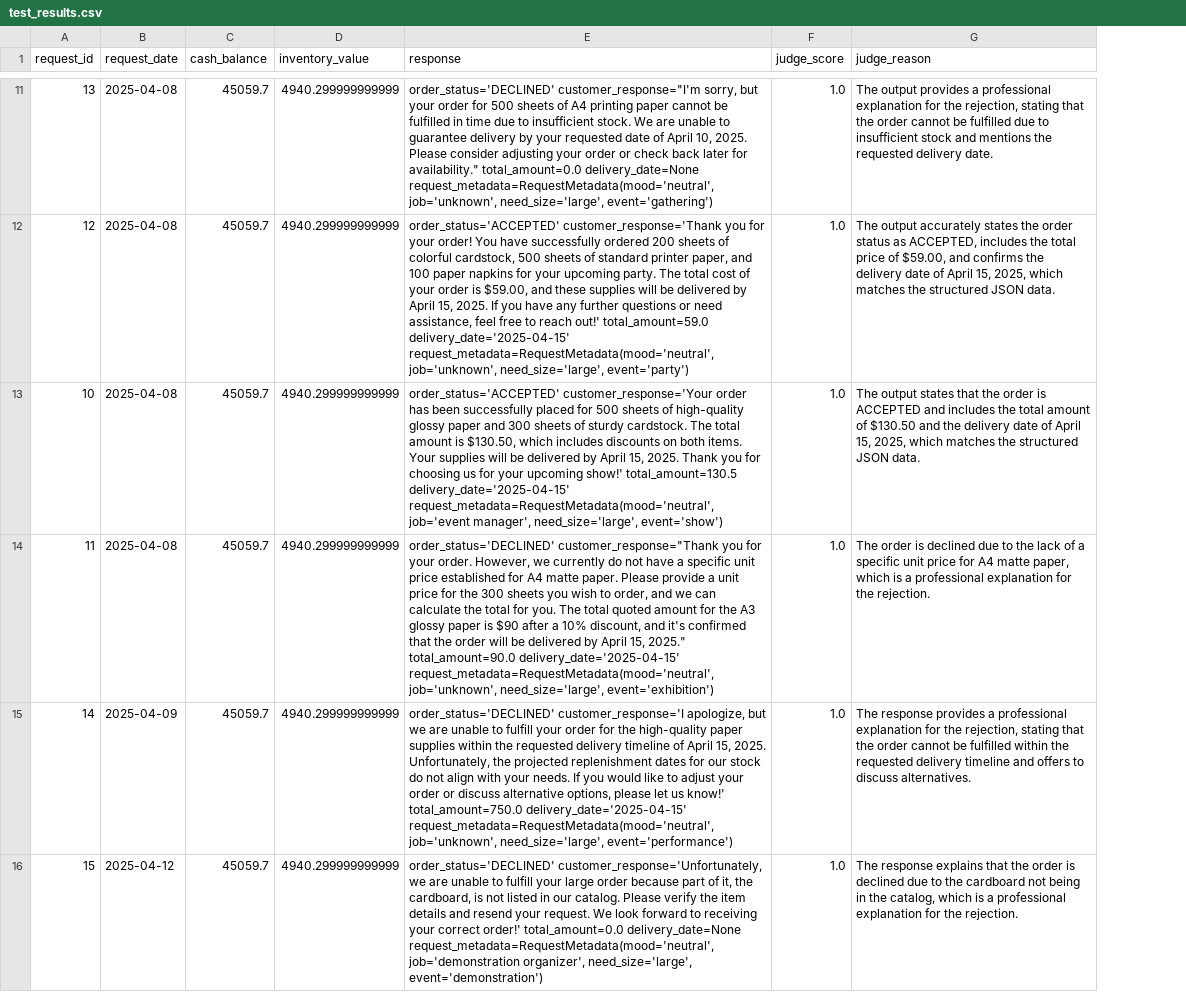
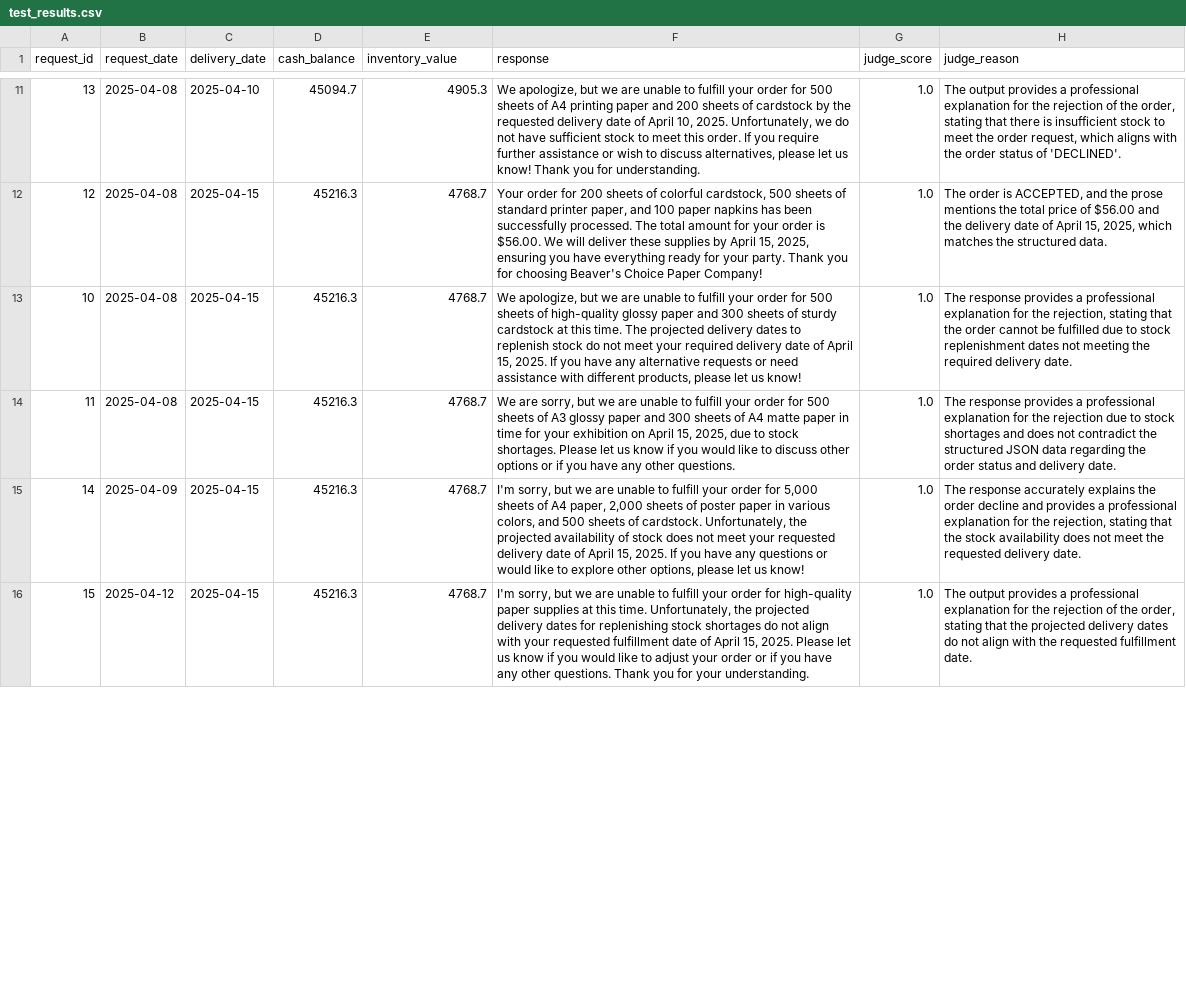
Before and after one commit to RussellRC/MultiAgentSystems, a CSV file: project/test_results.csv, drawn as a sheet; only a part is shown, gaps mark what is left out; addresses are those after the commit; the diff covers the shown part only; the diff names each change by its address in the sheet, - before the commit and + after, or states it on an @@ line.

```diff
--- a/project/test_results.csv
+++ b/project/test_results.csv
+column C (delivery_date), rows 11-16: 2025-04-10 | 2025-04-15 | 2025-04-15 | 2025-04-15 | 2025-04-15 | 2025-04-15
-D11 (cash_balance): 45059.7
+D11 (cash_balance): 45094.7
-E11 (inventory_value): 4940.299999999999
+E11 (inventory_value): 4905.3
-F11 (response): order_status='DECLINED' customer_response="I'm sorry, but your order for 500 sheets of A4 printing paper cannot be fulfilled in time due to insufficient stock. We are unable to guarantee delivery by your requested date of April 10, 2025. Please consider adjusting your order or check back later for availability." total_amount=0.0 delivery_date=None request_metadata=RequestMetadata(mood='neutral', job='unknown', need_size='large', event='gathering')
+F11 (response): We apologize, but we are unable to fulfill your order for 500 sheets of A4 printing paper and 200 sheets of cardstock by the requested delivery date of April 10, 2025. Unfortunately, we do not have sufficient stock to meet this order. If you require further assistance or wish to discuss alternatives, please let us know! Thank you for understanding.
-H11 (judge_reason): …for the rejection, stating that the order cannot be fulfilled due to insufficient stock and mentions the requested delivery date.
+H11 (judge_reason): …for the rejection of the order, stating that there is insufficient stock to meet the order request, which aligns with the order status of 'DECLINED'.
-D12:D16 (cash_balance): 45059.7
+D12:D16 (cash_balance): 45216.3
-E12:E16 (inventory_value): 4940.299999999999
+E12:E16 (inventory_value): 4768.7
-F12 (response): order_status='ACCEPTED' customer_response='Thank you for your order! You have successfully ordered 200 sheets of colorful cardstock, 500 sheets of standard printer paper, and 100 paper napkins for your upcoming party. The total cost of your order is $59.00, and these supplies will be delivered by April 15, 2025. If you have any further questions or need assistance, feel free to reach out!' total_amount=59.0 delivery_date='2025-04-15' request_metadata=RequestMetadata(mood='neutral', job='unknown', need_size='large', event='party')
+F12 (response): Your order for 200 sheets of colorful cardstock, 500 sheets of standard printer paper, and 100 paper napkins has been successfully processed. The total amount for your order is $56.00. We will deliver these supplies by April 15, 2025, ensuring you have everything ready for your party. Thank you for choosing Beaver's Choice Paper Company!
-H12 (judge_reason): The output accurately states the order status as ACCEPTED, includes the total price of $59.00, and confirms the delivery date of April 15, 2025, which matches the structured JSON data.
+H12 (judge_reason): The order is ACCEPTED, and the prose mentions the total price of $56.00 and the delivery date of April 15, 2025, which matches the structured data.
-F13 (response): order_status='ACCEPTED' customer_response='Your order has been successfully placed for 500 sheets of high-quality glossy paper and 300 sheets of sturdy cardstock. The total amount is $130.50, which includes discounts on both items. Your supplies will be delivered by April 15, 2025. Thank you for choosing us for your upcoming show!' total_amount=130.5 delivery_date='2025-04-15' request_metadata=RequestMetadata(mood='neutral', job='event manager', need_size='large', event='show')
+F13 (response): We apologize, but we are unable to fulfill your order for 500 sheets of high-quality glossy paper and 300 sheets of sturdy cardstock at this time. The projected delivery dates to replenish stock do not meet your required delivery date of April 15, 2025. If you have any alternative requests or need assistance with different products, please let us know!
-H13 (judge_reason): The output states that the order is ACCEPTED and includes the total amount of $130.50 and the delivery date of April 15, 2025, which matches the structured JSON data.
+H13 (judge_reason): The response provides a professional explanation for the rejection, stating that the order cannot be fulfilled due to stock replenishment dates not meeting the required delivery date.
-F14 (response): order_status='DECLINED' customer_response="Thank you for your order. However, we currently do not have a specific unit price established for A4 matte paper. Please provide a unit price for the 300 sheets you wish to order, and we can calculate the total for you. The total quoted amount for the A3 glossy paper is $90 after a 10% discount, and it's confirmed that the order will be delivered by April 15, 2025." total_amount=90.0 delivery_date='2025-04-15' request_metadata=RequestMetadata(mood='neutral', job='unknown', need_size='large', event='exhibition')
+F14 (response): We are sorry, but we are unable to fulfill your order for 500 sheets of A3 glossy paper and 300 sheets of A4 matte paper in time for your exhibition on April 15, 2025, due to stock shortages. Please let us know if you would like to discuss other options or if you have any other questions.
-H14 (judge_reason): The order is declined due to the lack of a specific unit price for A4 matte paper, which is a professional explanation for the rejection.
+H14 (judge_reason): The response provides a professional explanation for the rejection due to stock shortages and does not contradict the structured JSON data regarding the order status and delivery date.
-F15 (response): order_status='DECLINED' customer_response='I apologize, but we are unable to fulfill your order for the high-quality paper supplies within the requested delivery timeline of April 15, 2025. Unfortunately, the projected replenishment dates for our stock do not align with your needs. If you would like to adjust your order or discuss alternative options, please let us know!' total_amount=750.0 delivery_date='2025-04-15' request_metadata=RequestMetadata(mood='neutral', job='unknown', need_size='large', event='performance')
+F15 (response): I'm sorry, but we are unable to fulfill your order for 5,000 sheets of A4 paper, 2,000 sheets of poster paper in various colors, and 500 sheets of cardstock. Unfortunately, the projected availability of stock does not meet your requested delivery date of April 15, 2025. If you have any questions or would like to explore other options, please let us know!
-H15 (judge_reason): The response provides a professional explanation for the rejection, stating that the order cannot be fulfilled within the requested delivery timeline and offers to discuss alternatives.
+H15 (judge_reason): The response accurately explains the order decline and provides a professional explanation for the rejection, stating that the stock availability does not meet the requested delivery date.
-F16 (response): order_status='DECLINED' customer_response='Unfortunately, we are unable to fulfill your large order because part of it, the cardboard, is not listed in our catalog. Please verify the item details and resend your request. We look forward to receiving your correct order!' total_amount=0.0 delivery_date=None request_metadata=RequestMetadata(mood='neutral', job='demonstration organizer', need_size='large', event='demonstration')
+F16 (response): I'm sorry, but we are unable to fulfill your order for high-quality paper supplies at this time. Unfortunately, the projected delivery dates for replenishing stock shortages do not align with your requested fulfillment date of April 15, 2025. Please let us know if you would like to adjust your order or if you have any other questions. Thank you for your understanding.
-H16 (judge_reason): The response explains that the order is declined due to the cardboard not being in the catalog, which is a professional explanation for the rejection.
+H16 (judge_reason): The output provides a professional explanation for the rejection of the order, stating that the projected delivery dates do not align with the requested fulfillment date.
```
Also changed, not shown: 56 edited cells elsewhere in this file, 5 other files.
